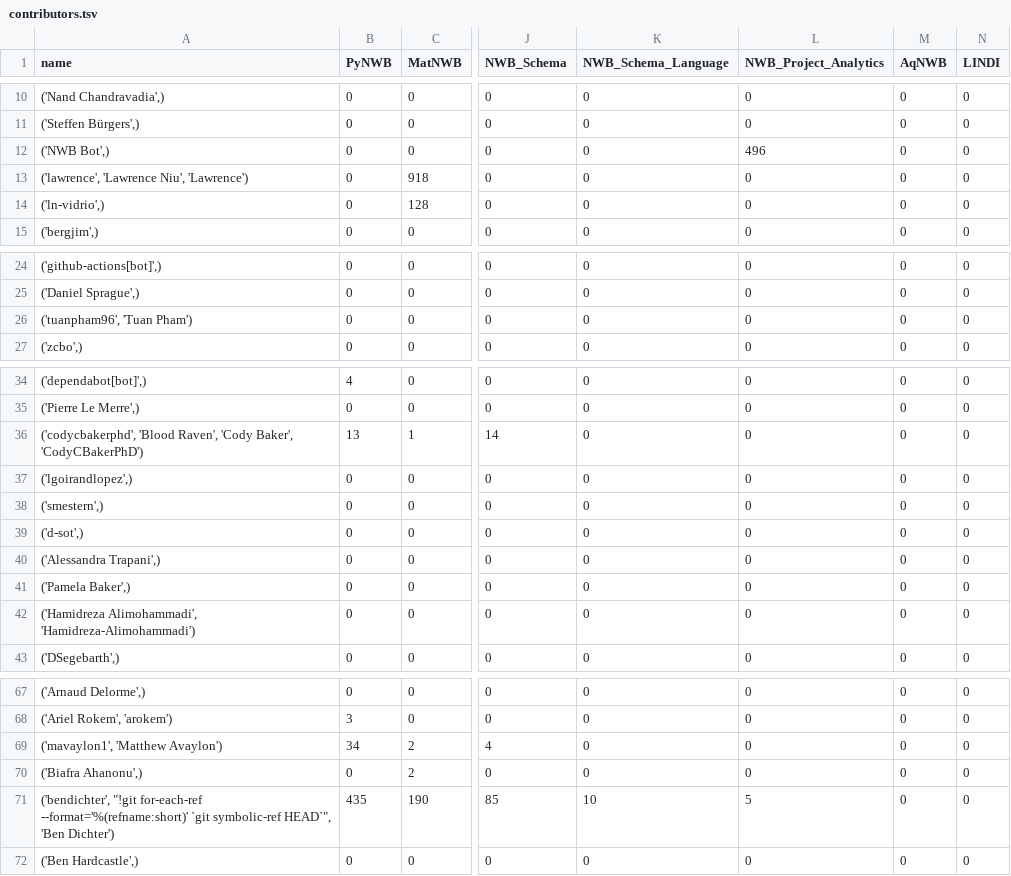
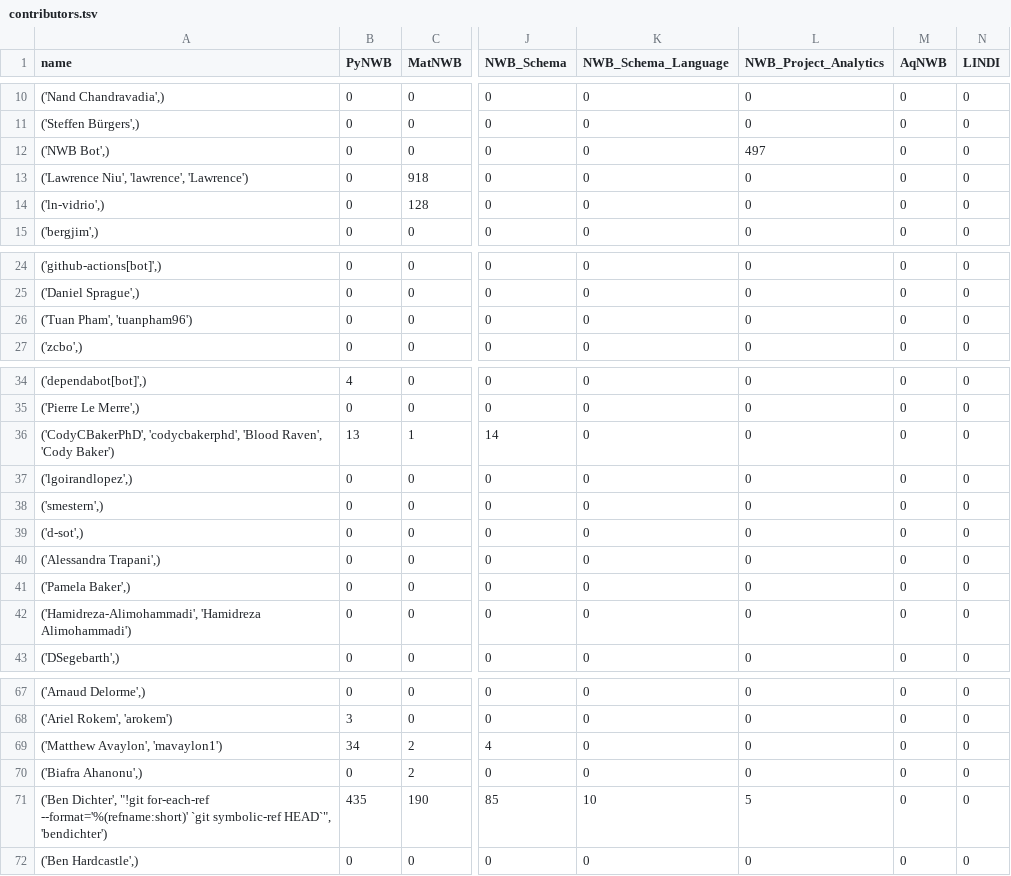
Before and after one commit to NeurodataWithoutBorders/nwb-project-analytics, a TSV file: data/contributors.tsv, drawn as a sheet; only a part is shown, gaps mark what is left out; the diff covers the shown part only; the diff names each change by its address in the sheet, - before the commit and + after, or states it on an @@ line.

```diff
--- a/data/contributors.tsv
+++ b/data/contributors.tsv
-L12 (NWB_Project_Analytics): 496
+L12 (NWB_Project_Analytics): 497
-A13 (name): ('lawrence', 'Lawrence Niu', 'Lawrence')
+A13 (name): ('Lawrence Niu', 'lawrence', 'Lawrence')
-A26 (name): ('tuanpham96', 'Tuan Pham')
+A26 (name): ('Tuan Pham', 'tuanpham96')
-A36 (name): ('codycbakerphd', 'Blood Raven', 'Cody Baker', 'CodyCBakerPhD')
+A36 (name): ('CodyCBakerPhD', 'codycbakerphd', 'Blood Raven', 'Cody Baker')
-A42 (name): ('Hamidreza Alimohammadi', 'Hamidreza-Alimohammadi')
+A42 (name): ('Hamidreza-Alimohammadi', 'Hamidreza Alimohammadi')
-A69 (name): ('mavaylon1', 'Matthew Avaylon')
+A69 (name): ('Matthew Avaylon', 'mavaylon1')
-A71 (name): ('bendichter', "!git for-each-ref --format='%(refname:short)' `git symbolic-ref HEAD`", 'Ben Dichter')
+A71 (name): ('Ben Dichter', "!git for-each-ref --format='%(refname:short)' `git symbolic-ref HEAD`", 'bendichter')
```
Also changed, not shown: 8 edited cells elsewhere in this file, 2 other files.
